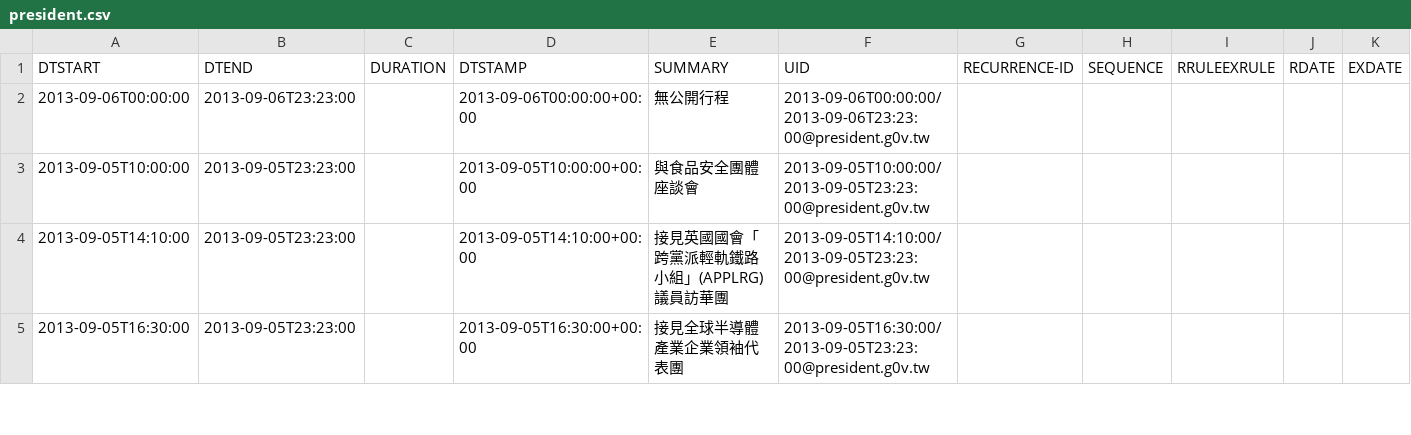
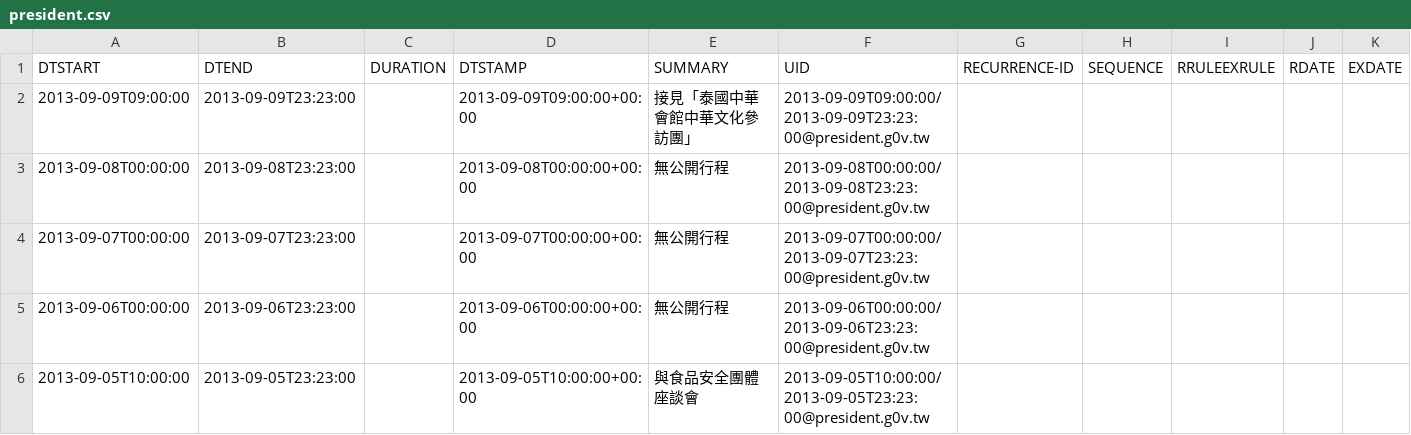
Before and after one commit to g0v-data/president, a CSV file: president_schedules/president.csv, drawn as a sheet; only a part is shown; the shorter side is filled out with more unchanged rows.

Commit message:
autocommit with president_process.py "20eb7d2a44c85757017d05b4988c8ebaf9cb4dbc"

```diff
--- a/president_schedules/president.csv
+++ b/president_schedules/president.csv
@@ -1,2 +1,5 @@
 "DTSTART","DTEND","DURATION","DTSTAMP","SUMMARY","UID","RECURRENCE-ID","SEQUENCE","RRULEEXRULE","RDATE","EXDATE"
+"2013-09-09T09:00:00","2013-09-09T23:23:00","","2013-09-09T09:00:00+00:00","接見「泰國中華會館中華文化參訪團」","2013-09-09T09:00:00/2013-09-09T23:23:00@president.g0v.tw","","","","",""
+"2013-09-08T00:00:00","2013-09-08T23:23:00","","2013-09-08T00:00:00+00:00","無公開行程","2013-09-08T00:00:00/2013-09-08T23:23:00@president.g0v.tw","","","","",""
+"2013-09-07T00:00:00","2013-09-07T23:23:00","","2013-09-07T00:00:00+00:00","無公開行程","2013-09-07T00:00:00/2013-09-07T23:23:00@president.g0v.tw","","","","",""
 "2013-09-06T00:00:00","2013-09-06T23:23:00","","2013-09-06T00:00:00+00:00","無公開行程","2013-09-06T00:00:00/2013-09-06T23:23:00@president.g0v.tw","","","","",""
```
